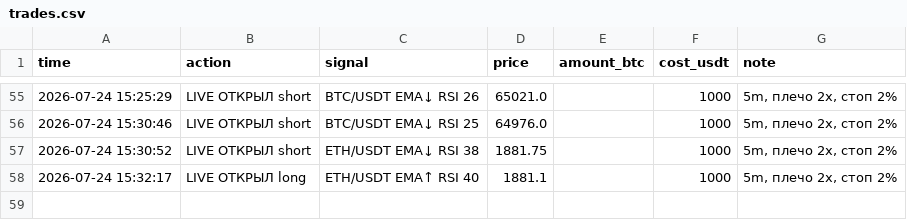
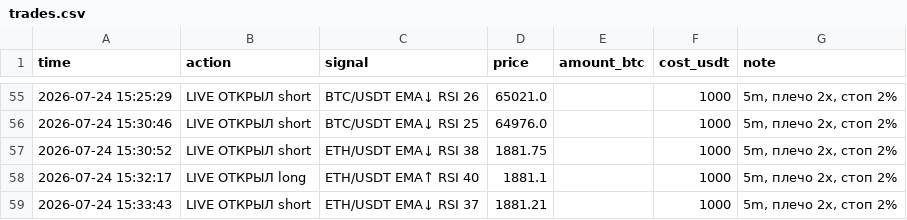
Before and after one commit to cyberacademiya-bit/trister, a CSV file: trades.csv, drawn as a sheet; only a part is shown, gaps mark what is left out; the diff names each change by its address in the sheet, - before the commit and + after, or states it on an @@ line.

Commit message:
🔴🟢 live: живая торговля фьючерсами

```diff
--- a/trades.csv
+++ b/trades.csv
+row 59: 2026-07-24 15:33:43 | LIVE ОТКРЫЛ short | ETH/USDT EMA↓ RSI 37 | 1881.21 |  | 1000 | 5m, плечо 2x, стоп 2%
```
Also changed, not shown: 5 other files.
